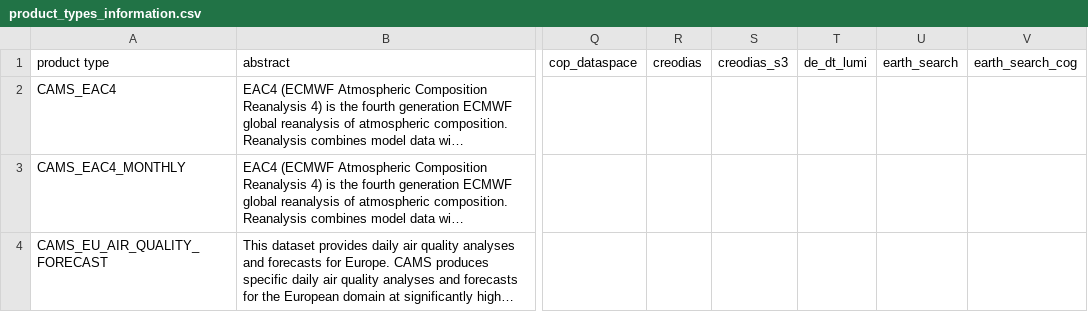
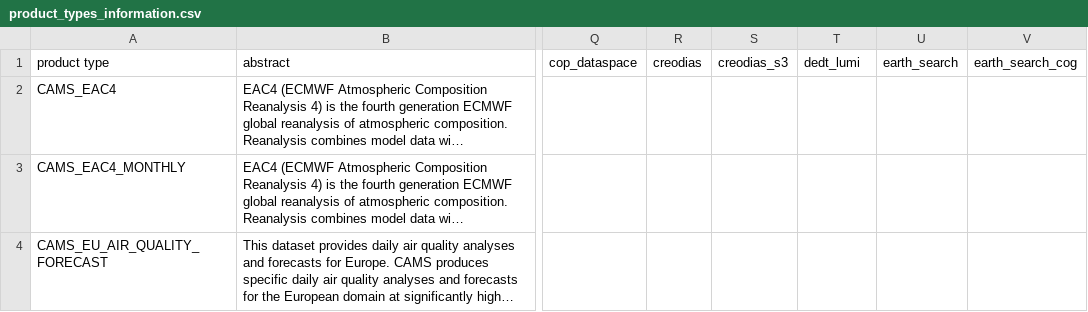
Before and after one commit to CS-SI/eodag, a CSV file: docs/_static/product_types_information.csv, drawn as a sheet; only a part is shown, gaps mark what is left out; long unchanged cells end in …; the diff names each change by its address in the sheet, - before the commit and + after, or states it on an @@ line.

```diff
--- a/docs/_static/product_types_information.csv
+++ b/docs/_static/product_types_information.csv
-T1: de_dt_lumi
+T1: dedt_lumi
```
Also changed, not shown: docs/_static/params_mapping_extra.csv, docs/_static/params_mapping_opensearch.csv, 3 other files.
